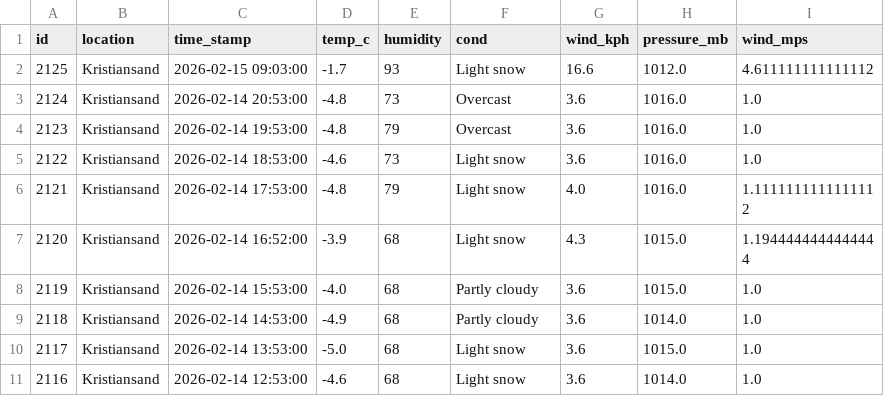
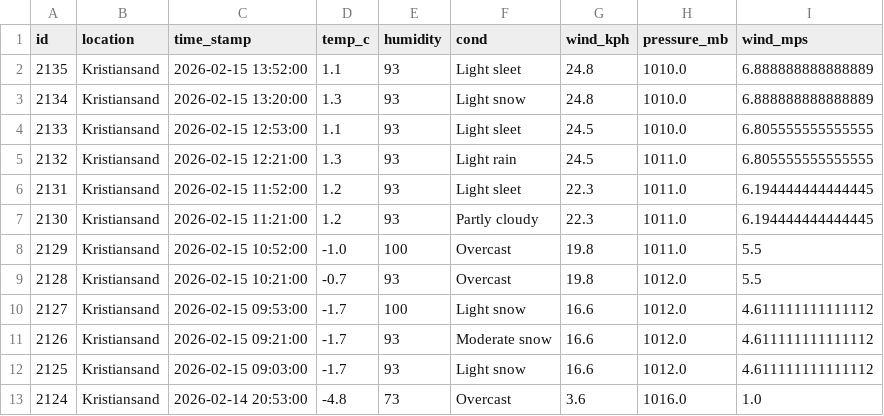
Before and after one commit to Frank-Ellingsen/krs_weather_report, a CSV file: docs/weather_records.csv, drawn as a sheet; only a part is shown; the shorter side is filled out with more unchanged rows; the diff names each change by its address in the sheet, - before the commit and + after, or states it on an @@ line.

```diff
--- a/docs/weather_records.csv
+++ b/docs/weather_records.csv
+row 2: 2135 | Kristiansand | 2026-02-15 13:52:00 | 1.1 | 93 | Light sleet | 24.8 | 1010.0 | 6.888888888888889
+row 3: 2134 | Kristiansand | 2026-02-15 13:20:00 | 1.3 | 93 | Light snow | 24.8 | 1010.0 | 6.888888888888889
+row 4: 2133 | Kristiansand | 2026-02-15 12:53:00 | 1.1 | 93 | Light sleet | 24.5 | 1010.0 | 6.805555555555555
+row 5: 2132 | Kristiansand | 2026-02-15 12:21:00 | 1.3 | 93 | Light rain | 24.5 | 1011.0 | 6.805555555555555
+row 6: 2131 | Kristiansand | 2026-02-15 11:52:00 | 1.2 | 93 | Light sleet | 22.3 | 1011.0 | 6.194444444444445
+row 7: 2130 | Kristiansand | 2026-02-15 11:21:00 | 1.2 | 93 | Partly cloudy | 22.3 | 1011.0 | 6.194444444444445
+row 8: 2129 | Kristiansand | 2026-02-15 10:52:00 | -1.0 | 100 | Overcast | 19.8 | 1011.0 | 5.5
+row 9: 2128 | Kristiansand | 2026-02-15 10:21:00 | -0.7 | 93 | Overcast | 19.8 | 1012.0 | 5.5
+row 10: 2127 | Kristiansand | 2026-02-15 09:53:00 | -1.7 | 100 | Light snow | 16.6 | 1012.0 | 4.611111111111112
+row 11: 2126 | Kristiansand | 2026-02-15 09:21:00 | -1.7 | 93 | Moderate snow | 16.6 | 1012.0 | 4.611111111111112
```
Also changed, not shown: 2 other files.
